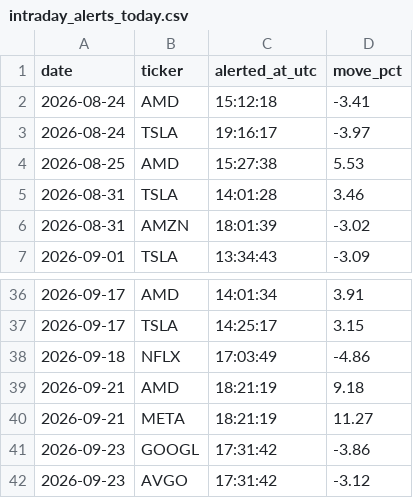
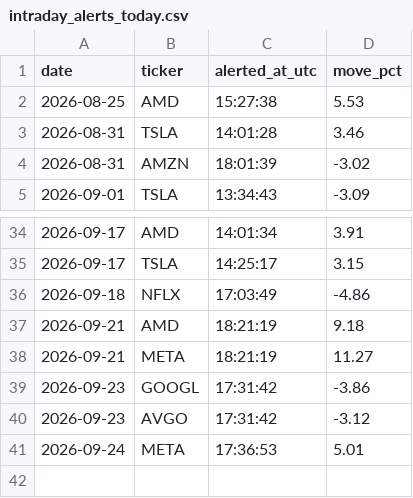
Before and after one commit to StockMagicBall/stock-screener, a CSV file: intraday_alerts_today.csv, drawn as a sheet; only a part is shown, gaps mark what is left out; removed rows and columns are numbered as before the commit, all else as after; the diff names each change by its address in the sheet, - before the commit and + after, or states it on an @@ line.

```diff
--- a/intraday_alerts_today.csv
+++ b/intraday_alerts_today.csv
-row 2: 2026-08-24 | AMD | 15:12:18 | -3.41
-row 3: 2026-08-24 | TSLA | 19:16:17 | -3.97
+row 41: 2026-09-24 | META | 17:36:53 | 5.01
```
